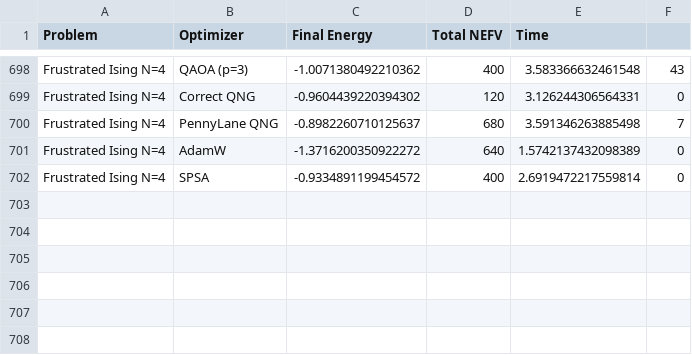
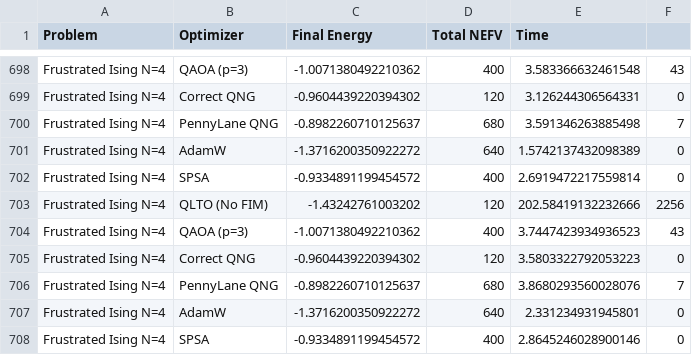
Before and after one commit to poig/self-research, a CSV file: Quantum_AI/QLTO/Application/output/qlto_benchmark_results.csv, drawn as a sheet; only a part is shown, gaps mark what is left out; the diff names each change by its address in the sheet, - before the commit and + after, or states it on an @@ line.

```diff
--- a/Quantum_AI/QLTO/Application/output/qlto_benchmark_results.csv
+++ b/Quantum_AI/QLTO/Application/output/qlto_benchmark_results.csv
+row 703: Frustrated Ising N=4 | QLTO (No FIM) | -1.43242761003202 | 120 | 202.58419132232666 | 2256
+row 704: Frustrated Ising N=4 | QAOA (p=3) | -1.0071380492210362 | 400 | 3.7447423934936523 | 43
+row 705: Frustrated Ising N=4 | Correct QNG | -0.9604439220394302 | 120 | 3.5803322792053223 | 0
+row 706: Frustrated Ising N=4 | PennyLane QNG | -0.8982260710125637 | 680 | 3.8680293560028076 | 7
+row 707: Frustrated Ising N=4 | AdamW | -1.3716200350922272 | 640 | 2.331234931945801 | 0
+row 708: Frustrated Ising N=4 | SPSA | -0.9334891199454572 | 400 | 2.8645246028900146 | 0
```
Also changed, not shown: 12 other files.
